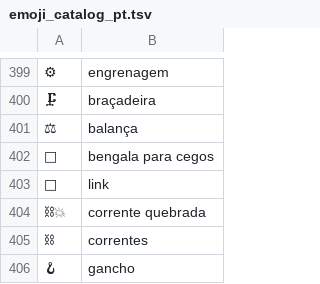
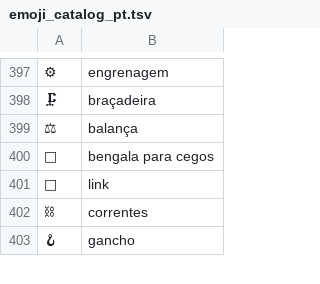
Before and after one commit to 768ull/Shopping-List, a TSV file: android/app/src/main/assets/emoji/emoji_catalog_pt.tsv, drawn as a sheet; only a part is shown, gaps mark what is left out; removed rows and columns are numbered as before the commit, all else as after; the diff covers the shown part only; the diff names each change by its address in the sheet, - before the commit and + after, or states it on an @@ line.

```diff
--- a/android/app/src/main/assets/emoji/emoji_catalog_pt.tsv
+++ b/android/app/src/main/assets/emoji/emoji_catalog_pt.tsv
-row 404: ⛓‍💥 | corrente quebrada
```
Also changed, not shown: 3 added rows and 7 removed rows elsewhere in this file, 1 other file.
